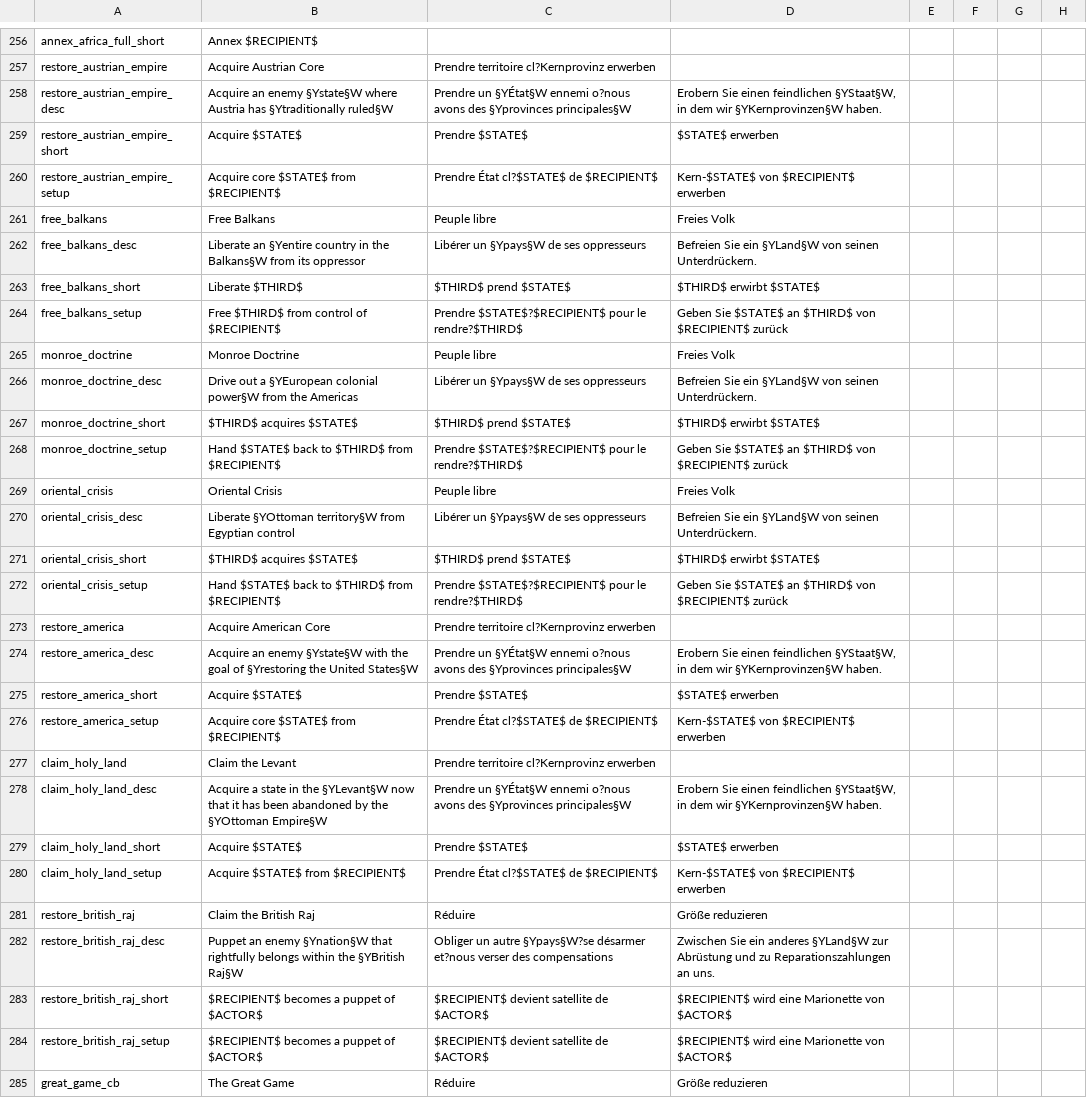
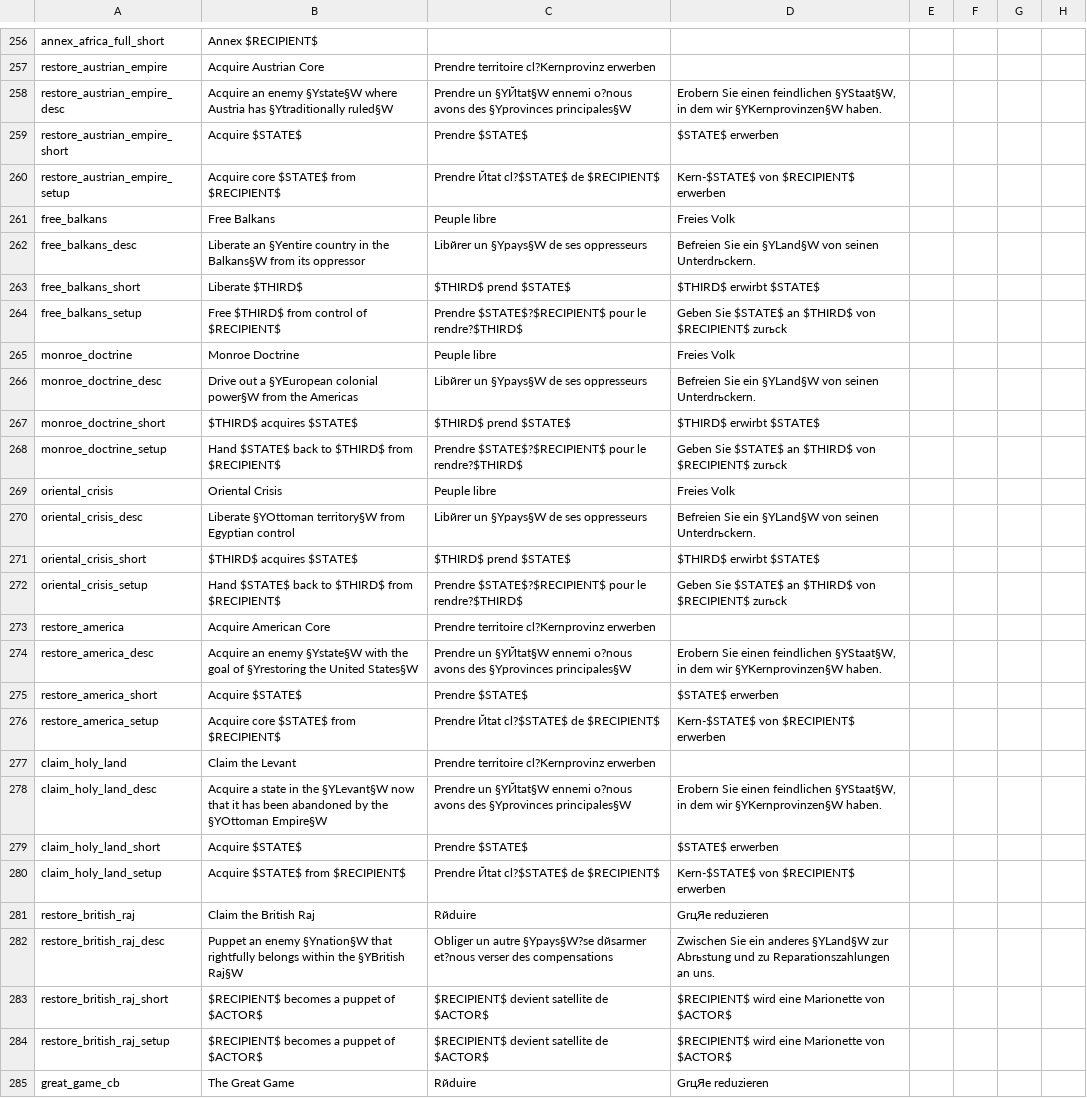
Before and after one commit to artyom-kuznetsov/Divergences-of-Deep-Dark-Fantasies--DoDDF-, a CSV file: DoDDF/localisation/00_HPM_wargoals.csv, drawn as a sheet; only a part is shown, gaps mark what is left out; the diff covers the shown part only; the diff names each change by its address in the sheet, - before the commit and + after, or states it on an @@ line.

```diff
--- a/DoDDF/localisation/00_HPM_wargoals.csv
+++ b/DoDDF/localisation/00_HPM_wargoals.csv
-C258: Prendre un §YÉtat§W ennemi o?nous…
+C258: Prendre un §YЙtat§W ennemi o?nous…
-C260: Prendre État cl?$STATE$ de $RECIPIENT$
+C260: Prendre Йtat cl?$STATE$ de $RECIPIENT$
-C262: Libérer un §Ypays§W de ses oppresseurs
+C262: Libйrer un §Ypays§W de ses oppresseurs
-D262: …von seinen Unterdrückern.
+D262: …von seinen Unterdrьckern.
-D264: …von $RECIPIENT$ zurück
+D264: …von $RECIPIENT$ zurьck
-C266: Libérer un §Ypays§W de ses oppresseurs
+C266: Libйrer un §Ypays§W de ses oppresseurs
-D266: …von seinen Unterdrückern.
+D266: …von seinen Unterdrьckern.
-D268: …von $RECIPIENT$ zurück
+D268: …von $RECIPIENT$ zurьck
-C270: Libérer un §Ypays§W de ses oppresseurs
+C270: Libйrer un §Ypays§W de ses oppresseurs
-D270: …von seinen Unterdrückern.
+D270: …von seinen Unterdrьckern.
-D272: …von $RECIPIENT$ zurück
+D272: …von $RECIPIENT$ zurьck
-C274: Prendre un §YÉtat§W ennemi o?nous…
+C274: Prendre un §YЙtat§W ennemi o?nous…
-C276: Prendre État cl?$STATE$ de $RECIPIENT$
+C276: Prendre Йtat cl?$STATE$ de $RECIPIENT$
-C278: Prendre un §YÉtat§W ennemi o?nous…
+C278: Prendre un §YЙtat§W ennemi o?nous…
-C280: Prendre État cl?$STATE$ de $RECIPIENT$
+C280: Prendre Йtat cl?$STATE$ de $RECIPIENT$
-C281: Réduire
+C281: Rйduire
-D281: Größe reduzieren
+D281: GrцЯe reduzieren
-C282: …autre §Ypays§W?se désarmer et?nous verser…
+C282: …autre §Ypays§W?se dйsarmer et?nous verser…
-D282: …§YLand§W zur Abrüstung und zu…
+D282: …§YLand§W zur Abrьstung und zu…
-C285: Réduire
+C285: Rйduire
-D285: Größe reduzieren
+D285: GrцЯe reduzieren
```
Also changed, not shown: 144 edited cells elsewhere in this file, DoDDF/localisation/000_STAHL.csv, DoDDF/localisation/00_HPM_Misc.csv.
